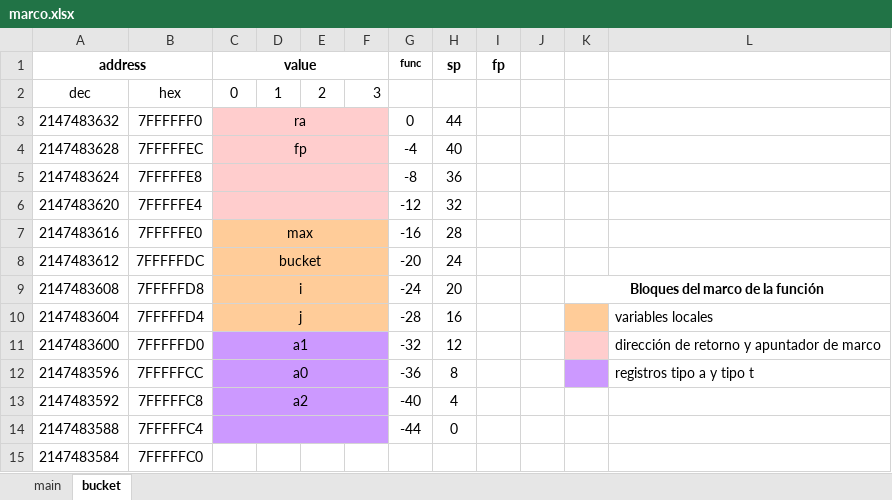
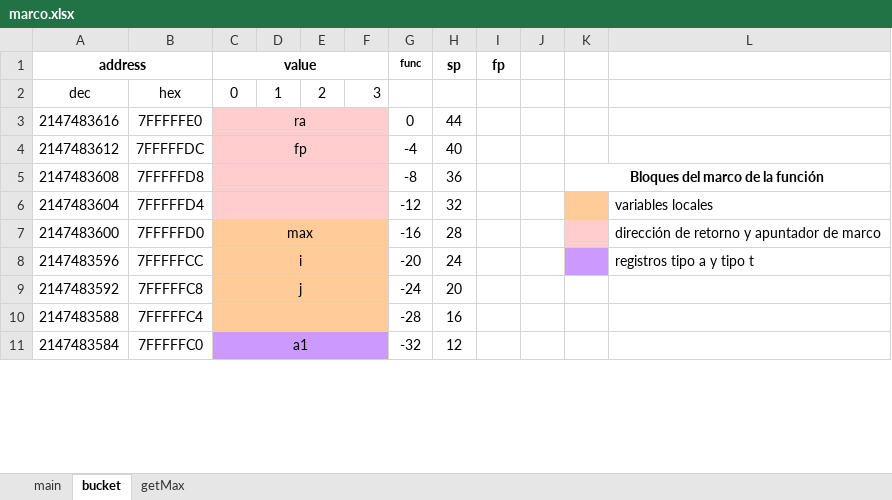
Before and after one commit to viviana-ra/bucketSort-assembly, an Excel workbook: marco.xlsx, sheet bucket, drawn as a sheet; only a part is shown; values as stored, in another font and other column widths than the file's, no borders; removed rows and columns are numbered as before the commit, all else as after; the diff covers the shown part only; the diff names each change by its address in the sheet, - before the commit and + after, or states it on an @@ line.

```diff
--- a/marco.xlsx (sheet bucket)
+++ b/marco.xlsx (sheet bucket)
+sheet tab: getMax
-A3 (address): 2147483632
+A3 (address): 2147483616
-B3: 7FFFFFF0
+B3: 7FFFFFE0
-A4 (address): 2147483628
+A4 (address): 2147483612
-B4: 7FFFFFEC
+B4: 7FFFFFDC
-row 5: 2147483624 | 7FFFFFE8 |  |  |  |  | -8 | 36
-row 6: 2147483620 | 7FFFFFE4 |  |  |  |  | -12 | 32
-row 7: 2147483616 | 7FFFFFE0 | max |  |  |  | -16 | 28
-row 8: 2147483612 | 7FFFFFDC | bucket |  |  |  | -20 | 24
-C5 (value): i
+C5 (value): (empty)
-C5:F6 fill: #FFCC99
+C5:F6 fill: #FFCDCD
-G5 (func): -24
+G5 (func): -8
-H5 (sp): 20
+H5 (sp): 36
-C6 (value): j
+C6 (value): (empty)
-G6 (func): -28
+G6 (func): -12
-H6 (sp): 16
+H6 (sp): 32
-C7 (value): a1
+C7 (value): max
-C7:F10 fill: #CC99FF
+C7:F10 fill: #FFCC99
-G7 (func): -32
+G7 (func): -16
-H7 (sp): 12
+H7 (sp): 28
-C8 (value): a0
+C8 (value): i
-G8 (func): -36
+G8 (func): -20
-H8 (sp): 8
+H8 (sp): 24
-C9 (value): a2
+C9 (value): j
-G9 (func): -40
+G9 (func): -24
-H9 (sp): 4
+H9 (sp): 20
-G10 (func): -44
+G10 (func): -28
-H10 (sp): 0
+H10 (sp): 16
-C11 (value): (empty)
+C11 (value): a1
-C11:F11 fill: none
+C11:F11 fill: #CC99FF
+C11:F11 merged
-G11 (func): (empty)
+G11 (func): -32
-H11 (sp): (empty)
+H11 (sp): 12
```
Also changed, not shown: 4 added rows, 7 edited cells, cell formats and merged cells elsewhere in this sheet, 3 other files.
